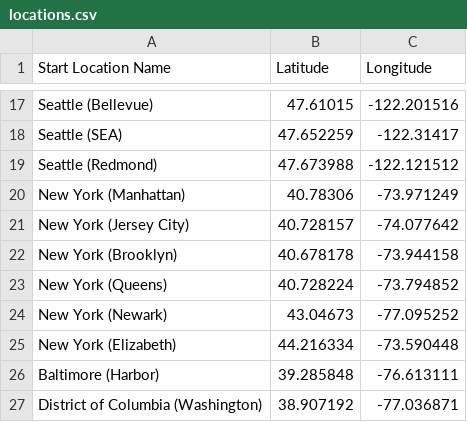
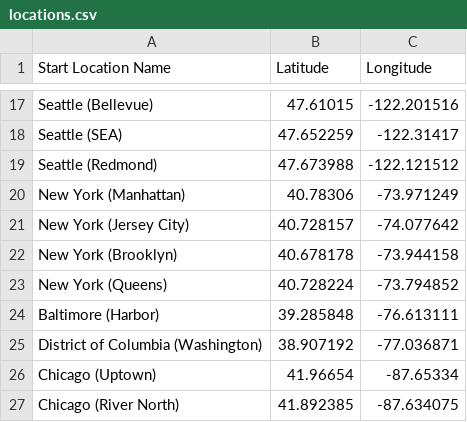
Before and after one commit to shawnjzlee/transportDB_Project, a CSV file: aggregation_utility/locations.csv, drawn as a sheet; only a part is shown, gaps mark what is left out; the shorter side is filled out with more unchanged rows.

```diff
--- a/aggregation_utility/locations.csv
+++ b/aggregation_utility/locations.csv
@@ -23,4 +23,2 @@ New York (Brooklyn),40.678178,-73.944158
 New York (Queens),40.728224,-73.794852
-New York (Newark),43.04673,-77.095252
-New York (Elizabeth),44.216334,-73.590448
 Baltimore (Harbor),39.285848,-76.613111
```
Also changed, not shown: 3 other files.
